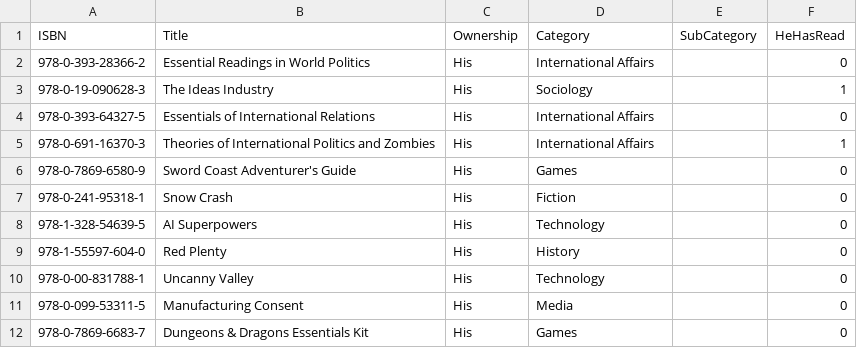
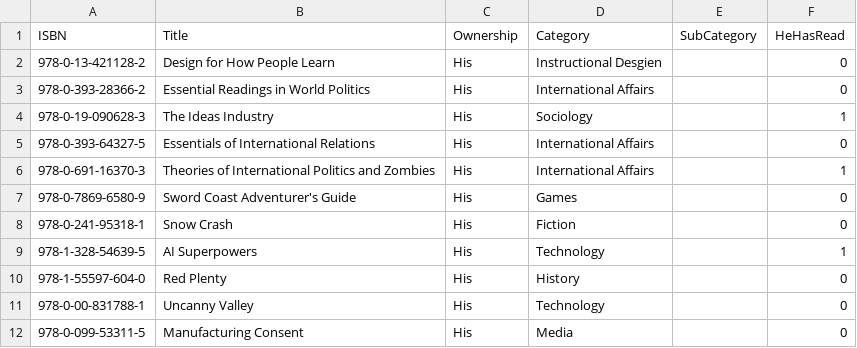
Before and after one commit to ThoughtfulPractice/books_catalogue_vis, a CSV file: data/raw/books.csv, drawn as a sheet; only a part is shown; the shorter side is filled out with more unchanged rows.

Commit message:
Update books.csv

```diff
--- a/data/raw/books.csv
+++ b/data/raw/books.csv
@@ -1,2 +1,3 @@
 ISBN,Title,Ownership,Category,SubCategory,HeHasRead
+978-0-13-421128-2,Design for How People Learn,His,Instructional Desgien,,0
 978-0-393-28366-2,Essential Readings in World Politics,His,International Affairs,,0
@@ -7,3 +8,3 @@ ISBN,Title,Ownership,Category,SubCategory,HeHasRead
 978-0-241-95318-1,Snow Crash,His,Fiction,,0
-978-1-328-54639-5,AI Superpowers,His,Technology,,0
+978-1-328-54639-5,AI Superpowers,His,Technology,,1
 978-1-55597-604-0,Red Plenty,His,History,,0
```
